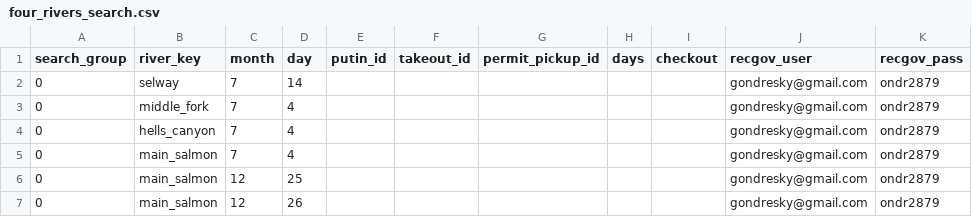
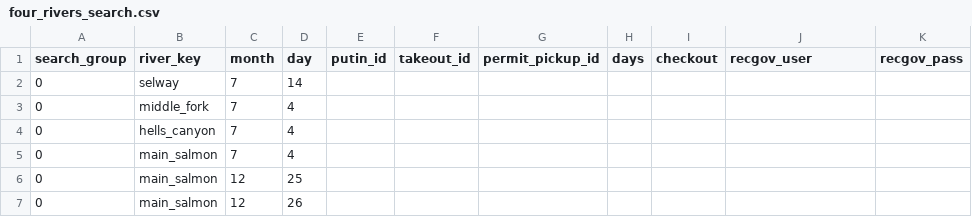
Before and after one commit to knu2xs/rec-gov-automate, a CSV file: scripts/get_cancellations/four_rivers_search.csv, drawn as a sheet.

Commit message:
updates for more robust permit snatching

```diff
--- a/scripts/get_cancellations/four_rivers_search.csv
+++ b/scripts/get_cancellations/four_rivers_search.csv
@@ -1,7 +1,7 @@
 search_group,river_key,month,day,putin_id,takeout_id,permit_pickup_id,days,checkout,recgov_user,recgov_pass
-0,selway,7,14,,,,,,gondresky@gmail.com,ondr2879
-0,middle_fork,7,4,,,,,,gondresky@gmail.com,ondr2879
-0,hells_canyon,7,4,,,,,,gondresky@gmail.com,ondr2879
-0,main_salmon,7,4,,,,,,gondresky@gmail.com,ondr2879
-0,main_salmon,12,25,,,,,,gondresky@gmail.com,ondr2879
-0,main_salmon,12,26,,,,,,gondresky@gmail.com,ondr2879
+0,selway,7,14,,,,,,,
+0,middle_fork,7,4,,,,,,,
+0,hells_canyon,7,4,,,,,,,
+0,main_salmon,7,4,,,,,,,
+0,main_salmon,12,25,,,,,,,
+0,main_salmon,12,26,,,,,,,
```
Also changed, not shown: 8 other files.
